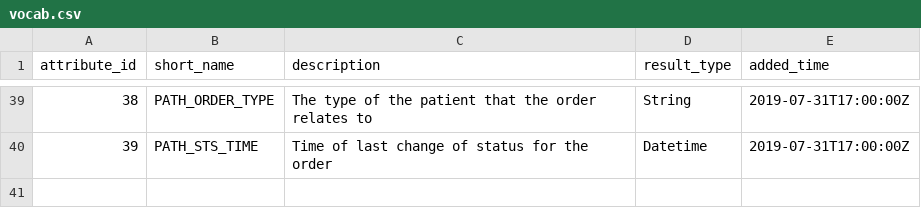
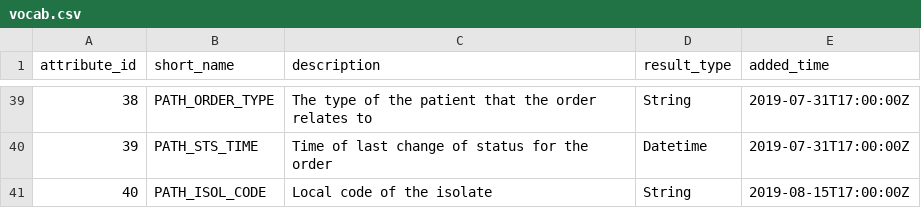
Before and after one commit to UCLH-DHCT/emap, a CSV file: emap-star/src/main/resources/vocab.csv, drawn as a sheet; only a part is shown, gaps mark what is left out.

Commit message:
Add new attribute and improve printing of facts.

```diff
--- a/emap-star/src/main/resources/vocab.csv
+++ b/emap-star/src/main/resources/vocab.csv
@@ -40 +40,2 @@ attribute_id,short_name,description,result_type,added_time
 39,PATH_STS_TIME,Time of last change of status for the order,Datetime,2019-07-31T17:00:00Z
+40,PATH_ISOL_CODE,Local code of the isolate,String,2019-08-15T17:00:00Z
```
Also changed, not shown: 2 other files.
